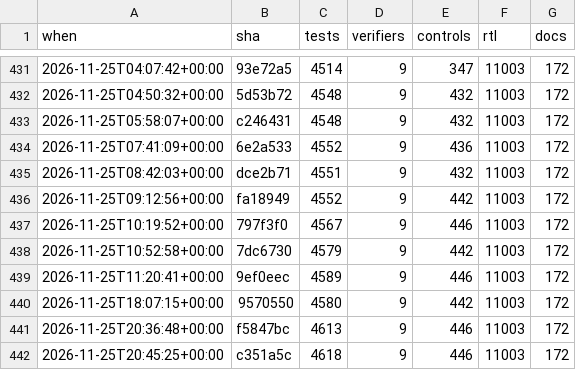
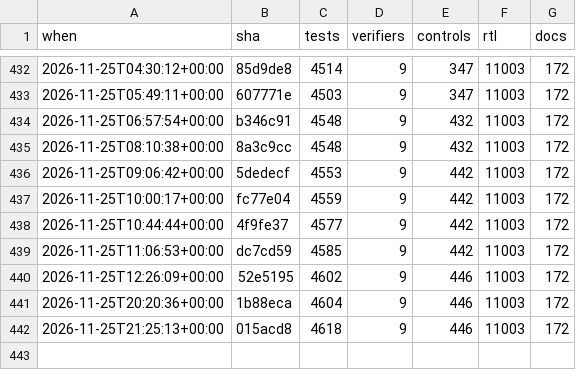
Before and after one commit to 2AMLogic/gf180-parasynth, a CSV file: docs/scorecard/history.csv, drawn as a sheet; only a part is shown, gaps mark what is left out; the diff covers the shown part only.

```diff
--- a/docs/scorecard/history.csv
+++ b/docs/scorecard/history.csv
@@ -431,12 +432,11 @@ when,sha,tests,verifiers,controls,rtl,docs
-2026-11-25T04:07:42+00:00,93e72a5,4514,9,347,11003,172
-2026-11-25T04:50:32+00:00,5d53b72,4548,9,432,11003,172
-2026-11-25T05:58:07+00:00,c246431,4548,9,432,11003,172
-2026-11-25T07:41:09+00:00,6e2a533,4552,9,436,11003,172
-2026-11-25T08:42:03+00:00,dce2b71,4551,9,432,11003,172
-2026-11-25T09:12:56+00:00,fa18949,4552,9,442,11003,172
-2026-11-25T10:19:52+00:00,797f3f0,4567,9,446,11003,172
-2026-11-25T10:52:58+00:00,7dc6730,4579,9,442,11003,172
-2026-11-25T11:20:41+00:00,9ef0eec,4589,9,446,11003,172
-2026-11-25T18:07:15+00:00,9570550,4580,9,442,11003,172
-2026-11-25T20:36:48+00:00,f5847bc,4613,9,446,11003,172
-2026-11-25T20:45:25+00:00,c351a5c,4618,9,446,11003,172
+2026-11-25T04:30:12+00:00,85d9de8,4514,9,347,11003,172
+2026-11-25T05:49:11+00:00,607771e,4503,9,347,11003,172
+2026-11-25T06:57:54+00:00,b346c91,4548,9,432,11003,172
+2026-11-25T08:10:38+00:00,8a3c9cc,4548,9,432,11003,172
+2026-11-25T09:06:42+00:00,5dedecf,4553,9,442,11003,172
+2026-11-25T10:00:17+00:00,fc77e04,4559,9,442,11003,172
+2026-11-25T10:44:44+00:00,4f9fe37,4577,9,442,11003,172
+2026-11-25T11:06:53+00:00,dc7cd59,4585,9,442,11003,172
+2026-11-25T12:26:09+00:00,52e5195,4602,9,446,11003,172
+2026-11-25T20:20:36+00:00,1b88eca,4604,9,446,11003,172
+2026-11-25T21:25:13+00:00,015acd8,4618,9,446,11003,172
```
Also changed, not shown: 3 added rows, 2 removed rows and 27 edited cells elsewhere in this file, 1 other file.
